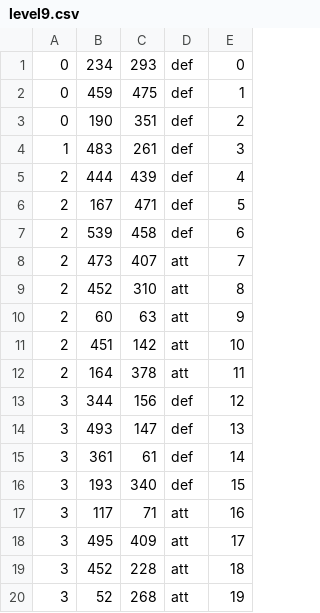
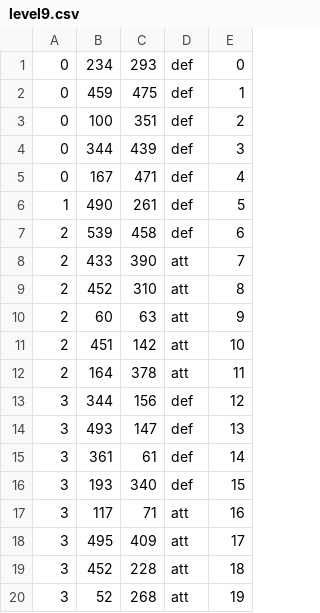
Before and after one commit to samsath/Colonise, a CSV file: src/level9.csv, drawn as a sheet.

```diff
--- a/src/level9.csv
+++ b/src/level9.csv
@@ -2,8 +2,8 @@
 0,459,475,def,1
-0,190,351,def,2
-1,483,261,def,3
-2,444,439,def,4
-2,167,471,def,5
+0,100,351,def,2
+0,344,439,def,3
+0,167,471,def,4
+1,490,261,def,5
 2,539,458,def,6
-2,473,407,att,7
+2,433,390,att,7
 2,452,310,att,8
```
Also changed, not shown: src/level8.csv, 2 other files.
